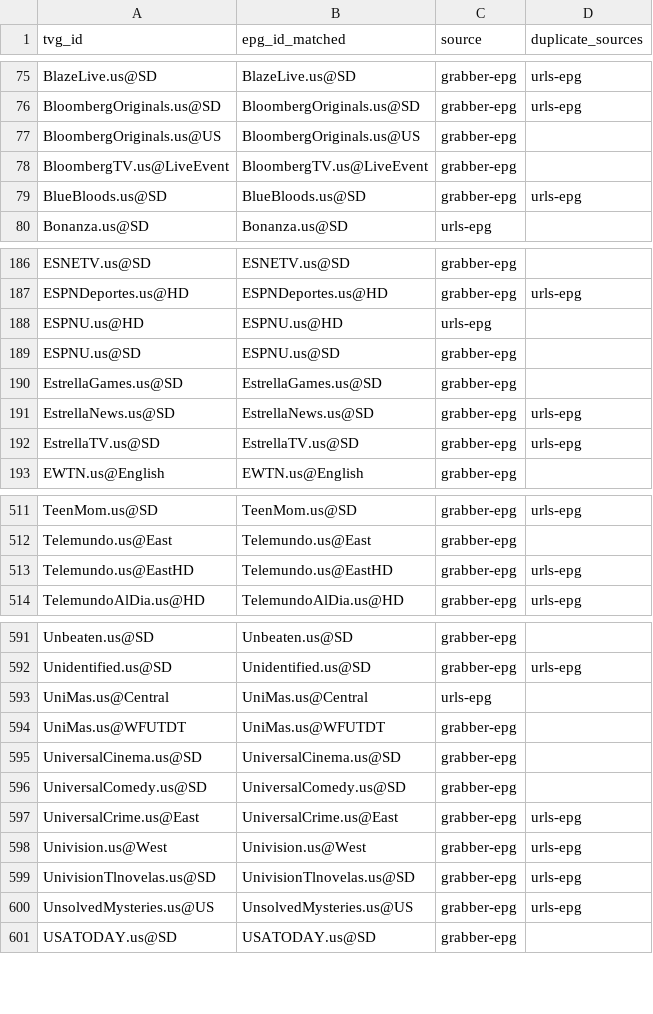
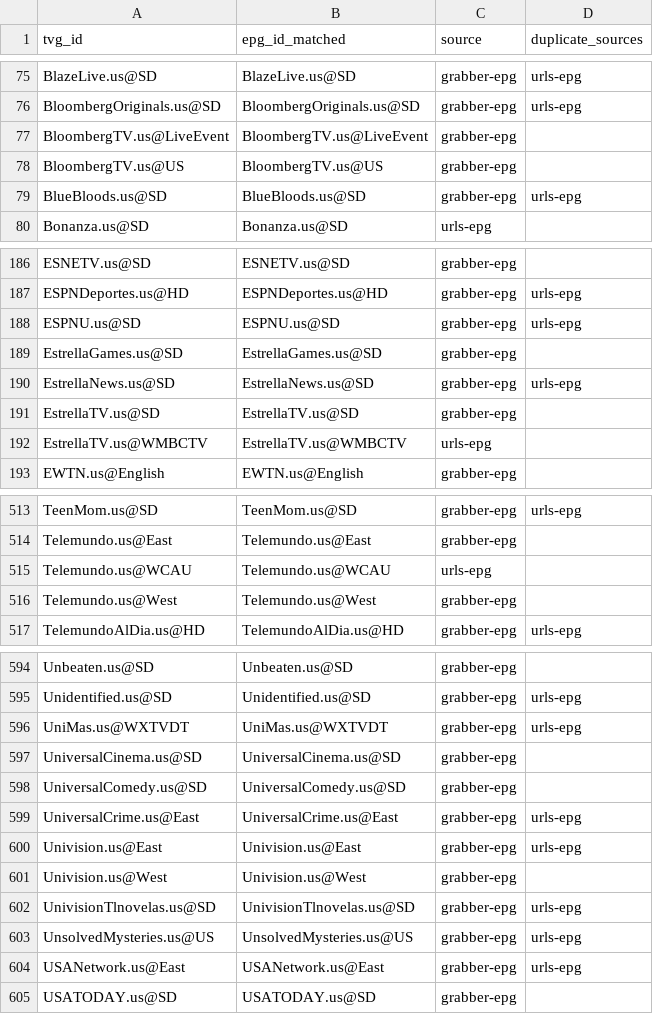
Before and after one commit to umarjamilpc/EPG-LIST-GEN, a CSV file: epgs/US/reports/merge-matched.csv, drawn as a sheet; only a part is shown, gaps mark what is left out; the diff covers the shown part only.

```diff
--- a/epgs/US/reports/merge-matched.csv
+++ b/epgs/US/reports/merge-matched.csv
@@ -76,4 +76,4 @@ BlazeLive.us@SD,BlazeLive.us@SD,grabber-epg,urls-epg
 BloombergOriginals.us@SD,BloombergOriginals.us@SD,grabber-epg,urls-epg
-BloombergOriginals.us@US,BloombergOriginals.us@US,grabber-epg,
 BloombergTV.us@LiveEvent,BloombergTV.us@LiveEvent,grabber-epg,
+BloombergTV.us@US,BloombergTV.us@US,grabber-epg,
 BlueBloods.us@SD,BlueBloods.us@SD,grabber-epg,urls-epg
@@ -187,7 +187,7 @@ ESNETV.us@SD,ESNETV.us@SD,grabber-epg,
 ESPNDeportes.us@HD,ESPNDeportes.us@HD,grabber-epg,urls-epg
-ESPNU.us@HD,ESPNU.us@HD,urls-epg,
-ESPNU.us@SD,ESPNU.us@SD,grabber-epg,
+ESPNU.us@SD,ESPNU.us@SD,grabber-epg,urls-epg
 EstrellaGames.us@SD,EstrellaGames.us@SD,grabber-epg,
 EstrellaNews.us@SD,EstrellaNews.us@SD,grabber-epg,urls-epg
-EstrellaTV.us@SD,EstrellaTV.us@SD,grabber-epg,urls-epg
+EstrellaTV.us@SD,EstrellaTV.us@SD,grabber-epg,
+EstrellaTV.us@WMBCTV,EstrellaTV.us@WMBCTV,urls-epg,
 EWTN.us@English,EWTN.us@English,grabber-epg,
@@ -512,3 +514,4 @@ TeenMom.us@SD,TeenMom.us@SD,grabber-epg,urls-epg
 Telemundo.us@East,Telemundo.us@East,grabber-epg,
-Telemundo.us@EastHD,Telemundo.us@EastHD,grabber-epg,urls-epg
+Telemundo.us@WCAU,Telemundo.us@WCAU,urls-epg,
+Telemundo.us@West,Telemundo.us@West,grabber-epg,
 TelemundoAlDia.us@HD,TelemundoAlDia.us@HD,grabber-epg,urls-epg
@@ -592,4 +595,3 @@ Unbeaten.us@SD,Unbeaten.us@SD,grabber-epg,
 Unidentified.us@SD,Unidentified.us@SD,grabber-epg,urls-epg
-UniMas.us@Central,UniMas.us@Central,urls-epg,
-UniMas.us@WFUTDT,UniMas.us@WFUTDT,grabber-epg,
+UniMas.us@WXTVDT,UniMas.us@WXTVDT,grabber-epg,urls-epg
 UniversalCinema.us@SD,UniversalCinema.us@SD,grabber-epg,
@@ -597,5 +599,7 @@ UniversalComedy.us@SD,UniversalComedy.us@SD,grabber-epg,
 UniversalCrime.us@East,UniversalCrime.us@East,grabber-epg,urls-epg
-Univision.us@West,Univision.us@West,grabber-epg,urls-epg
+Univision.us@East,Univision.us@East,grabber-epg,urls-epg
+Univision.us@West,Univision.us@West,grabber-epg,
 UnivisionTlnovelas.us@SD,UnivisionTlnovelas.us@SD,grabber-epg,urls-epg
 UnsolvedMysteries.us@US,UnsolvedMysteries.us@US,grabber-epg,urls-epg
+USANetwork.us@East,USANetwork.us@East,grabber-epg,urls-epg
 USATODAY.us@SD,USATODAY.us@SD,grabber-epg,
```
Also changed, not shown: 5 added rows, 3 removed rows and 25 edited cells elsewhere in this file, epgs/US/reports/grabber-matched.csv, epgs/US/reports/urls-matched.csv, 12 other files.
